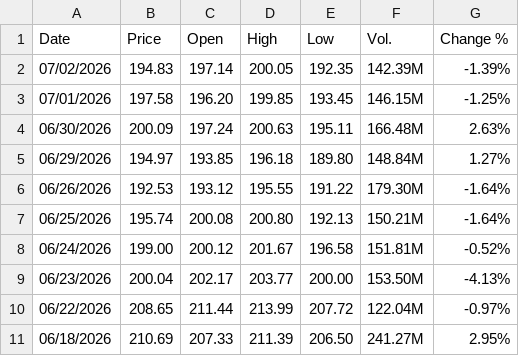
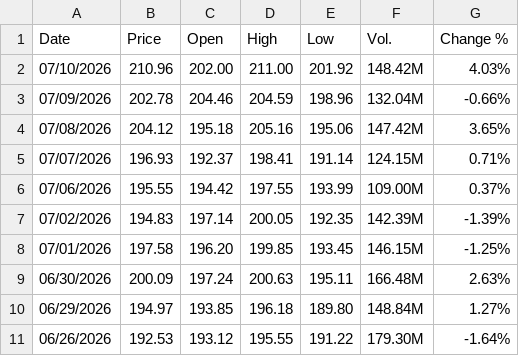
Before and after one commit to blakewiltshire/financial-insight-tools-demo, a CSV file: data_sources/financial_data/equities_mag7/NVIDIA Stock Price History.csv, drawn as a sheet; only a part is shown; the shorter side is filled out with more unchanged rows; the diff names each change by its address in the sheet, - before the commit and + after, or states it on an @@ line.

```diff
--- a/data_sources/financial_data/equities_mag7/NVIDIA Stock Price History.csv
+++ b/data_sources/financial_data/equities_mag7/NVIDIA Stock Price History.csv
+row 2: 07/10/2026 | 210.96 | 202.00 | 211.00 | 201.92 | 148.42M | 4.03%
+row 3: 07/09/2026 | 202.78 | 204.46 | 204.59 | 198.96 | 132.04M | -0.66%
+row 4: 07/08/2026 | 204.12 | 195.18 | 205.16 | 195.06 | 147.42M | 3.65%
+row 5: 07/07/2026 | 196.93 | 192.37 | 198.41 | 191.14 | 124.15M | 0.71%
+row 6: 07/06/2026 | 195.55 | 194.42 | 197.55 | 193.99 | 109.00M | 0.37%
```
Also changed, not shown: data_sources/financial_data/equities_mag7/Alphabet A Stock Price History.csv, data_sources/financial_data/equities_mag7/Amazon.com Stock Price History.csv, 4 other files.
